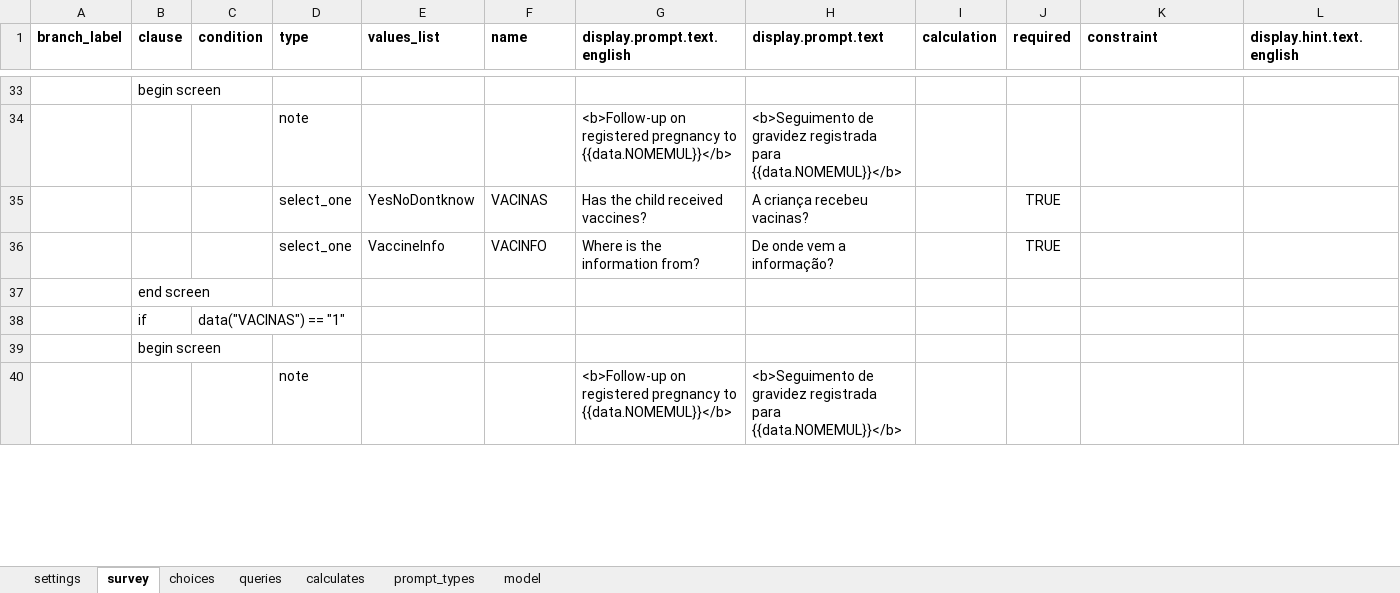
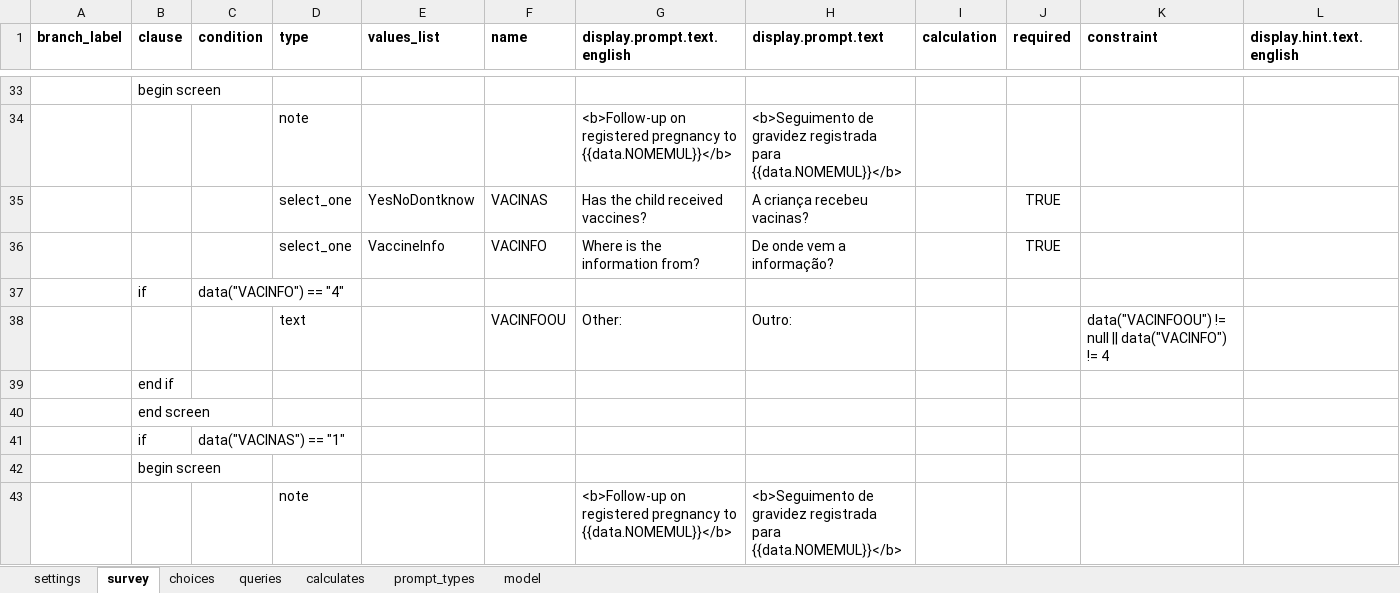
Before and after one commit to BandimHealthProject/Equipa, an Excel workbook: app/config/tables/CHILDREN/Forms/CHILDREN/CHILDREN.xlsx, sheet survey, drawn as a sheet; only a part is shown, gaps mark what is left out; values as stored, in another font and other column widths than the file's, no borders; rows hold the shown columns only; the diff covers the shown part only; the diff names each change by its address in the sheet, - before the commit and + after, or states it on an @@ line.

```diff
--- a/app/config/tables/CHILDREN/Forms/CHILDREN/CHILDREN.xlsx (sheet survey)
+++ b/app/config/tables/CHILDREN/Forms/CHILDREN/CHILDREN.xlsx (sheet survey)
+row 37:  | if | data("VACINFO") == "4"
+row 38:  |  |  | text |  | VACINFOOU | Other: | Outro: |  |  | data("VACINFOOU") != null || data("VACINFO") != 4
@@ row 67 moved to row 39: end if @@
```
Also changed, not shown: 3 added rows, 2 removed rows, 1 moved row and 16 edited cells elsewhere in this sheet, sheet model, sheet choices, app/config/tables/CHILDREN/Forms/CHILDFU/CHILDFU.xlsx, app/config/tables/PREGNANCIES/Forms/PREGNANCIES/PREGNANCIES.xlsx, 10 other files.
